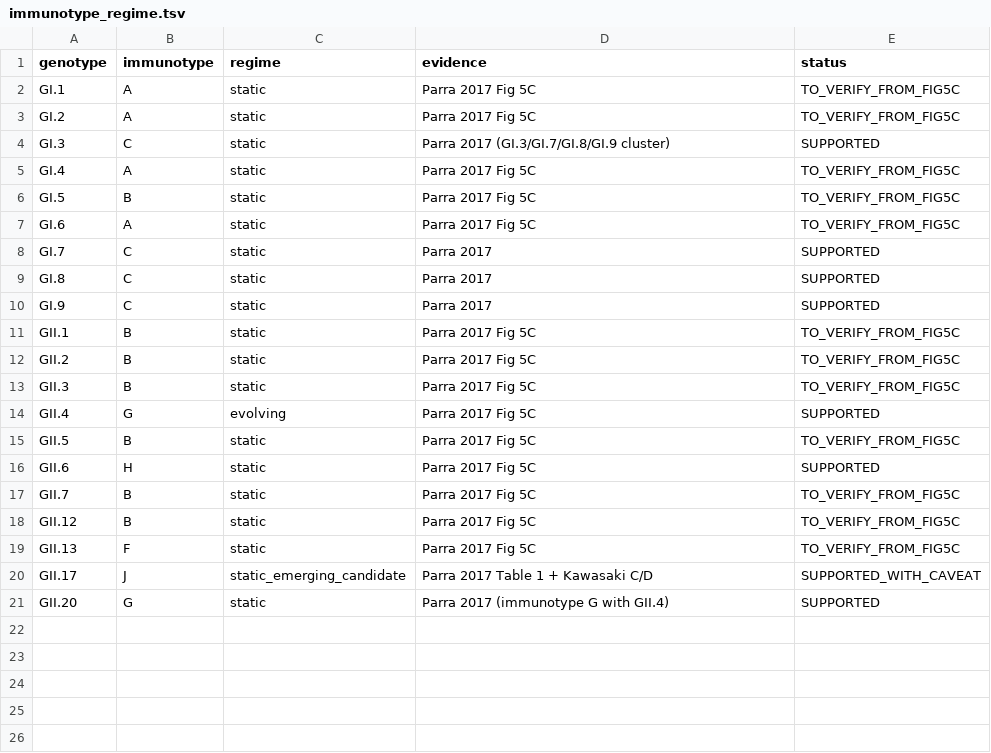
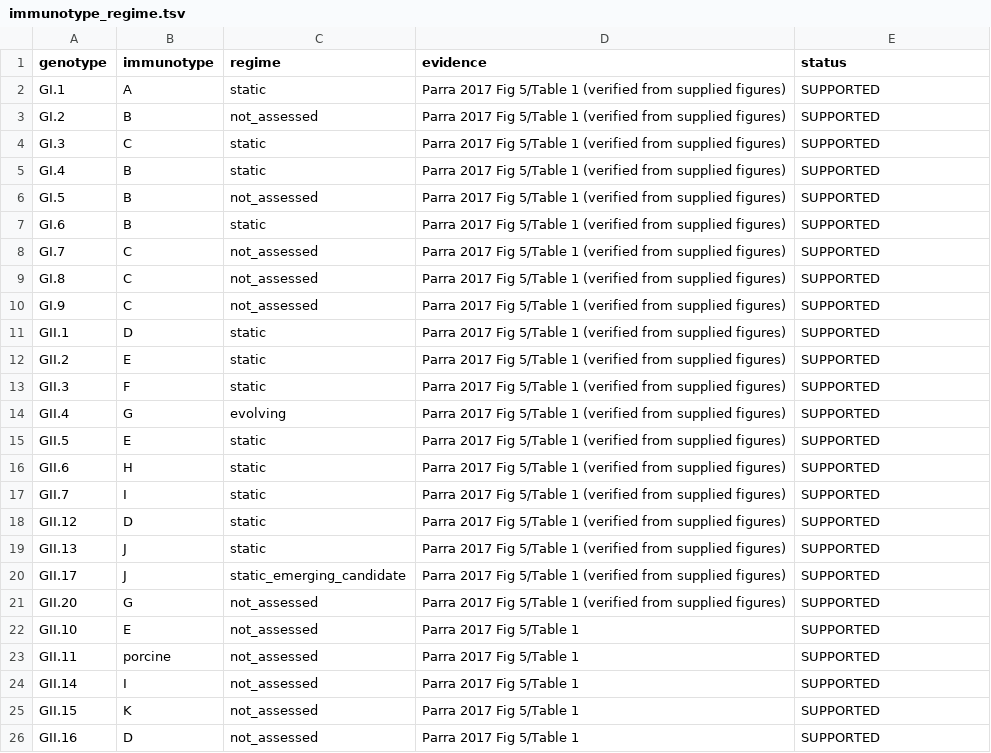
Before and after one commit to ahfitzpa/CaliciTyper, a TSV file: gii4_epitopes/inputs/immunotype_regime.tsv, drawn as a sheet; only a part is shown; the diff covers the shown part only.

Commit message:
Add Shannon entropy and a provenance sidecar to `calicityper antigenic`
Entropy per antigenic-site residue, in bits, over whatever alignment is
supplied. Kendra et al. 2021 treated a VP1 residue at or below 0.3 as
conserved over 1,572 GII.4 sequences; that cut-off is carried as a published
reference point, and the sidecar says plainly that the measurement here is
over the user's alignment and not that corpus, because on a handful of
sequences the number means much less.

Two choices worth stating. Gaps and X are dropped rather than counted as a
state: a gap is missing data, and treating it as a 21st residue makes a
ragged column look variable when it is only incomplete. A column with
nothing left to score returns None, not 0.0, because "no data" and
"perfectly conserved" are different answers.

Entropy is computed once over all rows and passed in, so it is identical for
every query in a run. It describes the alignment, not the pair, and a column
that varied per query would be wrong.

The sidecar records the tool version, the reference, the site definitions
with their DOI and licence, the shift rule with its source, and the entropy
cut-off with its provenance.

Also brings in the updated dev/gii4_epitopes scaffolding: METHODS_TRANSFER.md
triaging 14 methods into adoptable, benchmark-only and experimental,
HPC_RUN.md, the S3/S4 table parsers, the accession cross-check and the
aa-by-year heatmap, plus the resolved sub-lineage and threshold inputs.

16 antigenic tests, 109 overall.

```diff
--- a/gii4_epitopes/inputs/immunotype_regime.tsv
+++ b/gii4_epitopes/inputs/immunotype_regime.tsv
@@ -1,21 +1,26 @@
 genotype	immunotype	regime	evidence	status
-GI.1	A	static	Parra 2017 Fig 5C	TO_VERIFY_FROM_FIG5C
-GI.2	A	static	Parra 2017 Fig 5C	TO_VERIFY_FROM_FIG5C
-GI.3	C	static	Parra 2017 (GI.3/GI.7/GI.8/GI.9 cluster)	SUPPORTED
-GI.4	A	static	Parra 2017 Fig 5C	TO_VERIFY_FROM_FIG5C
-GI.5	B	static	Parra 2017 Fig 5C	TO_VERIFY_FROM_FIG5C
-GI.6	A	static	Parra 2017 Fig 5C	TO_VERIFY_FROM_FIG5C
-GI.7	C	static	Parra 2017	SUPPORTED
-GI.8	C	static	Parra 2017	SUPPORTED
-GI.9	C	static	Parra 2017	SUPPORTED
-GII.1	B	static	Parra 2017 Fig 5C	TO_VERIFY_FROM_FIG5C
-GII.2	B	static	Parra 2017 Fig 5C	TO_VERIFY_FROM_FIG5C
-GII.3	B	static	Parra 2017 Fig 5C	TO_VERIFY_FROM_FIG5C
-GII.4	G	evolving	Parra 2017 Fig 5C	SUPPORTED
-GII.5	B	static	Parra 2017 Fig 5C	TO_VERIFY_FROM_FIG5C
-GII.6	H	static	Parra 2017 Fig 5C	SUPPORTED
-GII.7	B	static	Parra 2017 Fig 5C	TO_VERIFY_FROM_FIG5C
-GII.12	B	static	Parra 2017 Fig 5C	TO_VERIFY_FROM_FIG5C
-GII.13	F	static	Parra 2017 Fig 5C	TO_VERIFY_FROM_FIG5C
-GII.17	J	static_emerging_candidate	Parra 2017 Table 1 + Kawasaki C/D	SUPPORTED_WITH_CAVEAT
-GII.20	G	static	Parra 2017 (immunotype G with GII.4)	SUPPORTED
+GI.1	A	static	Parra 2017 Fig 5/Table 1 (verified from supplied figures)	SUPPORTED
+GI.2	B	not_assessed	Parra 2017 Fig 5/Table 1 (verified from supplied figures)	SUPPORTED
+GI.3	C	static	Parra 2017 Fig 5/Table 1 (verified from supplied figures)	SUPPORTED
+GI.4	B	static	Parra 2017 Fig 5/Table 1 (verified from supplied figures)	SUPPORTED
+GI.5	B	not_assessed	Parra 2017 Fig 5/Table 1 (verified from supplied figures)	SUPPORTED
+GI.6	B	static	Parra 2017 Fig 5/Table 1 (verified from supplied figures)	SUPPORTED
+GI.7	C	not_assessed	Parra 2017 Fig 5/Table 1 (verified from supplied figures)	SUPPORTED
+GI.8	C	not_assessed	Parra 2017 Fig 5/Table 1 (verified from supplied figures)	SUPPORTED
+GI.9	C	not_assessed	Parra 2017 Fig 5/Table 1 (verified from supplied figures)	SUPPORTED
+GII.1	D	static	Parra 2017 Fig 5/Table 1 (verified from supplied figures)	SUPPORTED
+GII.2	E	static	Parra 2017 Fig 5/Table 1 (verified from supplied figures)	SUPPORTED
+GII.3	F	static	Parra 2017 Fig 5/Table 1 (verified from supplied figures)	SUPPORTED
+GII.4	G	evolving	Parra 2017 Fig 5/Table 1 (verified from supplied figures)	SUPPORTED
+GII.5	E	static	Parra 2017 Fig 5/Table 1 (verified from supplied figures)	SUPPORTED
+GII.6	H	static	Parra 2017 Fig 5/Table 1 (verified from supplied figures)	SUPPORTED
+GII.7	I	static	Parra 2017 Fig 5/Table 1 (verified from supplied figures)	SUPPORTED
+GII.12	D	static	Parra 2017 Fig 5/Table 1 (verified from supplied figures)	SUPPORTED
+GII.13	J	static	Parra 2017 Fig 5/Table 1 (verified from supplied figures)	SUPPORTED
+GII.17	J	static_emerging_candidate	Parra 2017 Fig 5/Table 1 (verified from supplied figures)	SUPPORTED
+GII.20	G	not_assessed	Parra 2017 Fig 5/Table 1 (verified from supplied figures)	SUPPORTED
+GII.10	E	not_assessed	Parra 2017 Fig 5/Table 1	SUPPORTED
+GII.11	porcine	not_assessed	Parra 2017 Fig 5/Table 1	SUPPORTED
+GII.14	I	not_assessed	Parra 2017 Fig 5/Table 1	SUPPORTED
+GII.15	K	not_assessed	Parra 2017 Fig 5/Table 1	SUPPORTED
+GII.16	D	not_assessed	Parra 2017 Fig 5/Table 1	SUPPORTED
```
Also changed, not shown: 6 added rows elsewhere in this file, gii4_epitopes/inputs/sublineage_definitions.tsv, gii4_epitopes/inputs/variant_thresholds.tsv, 17 other files.
